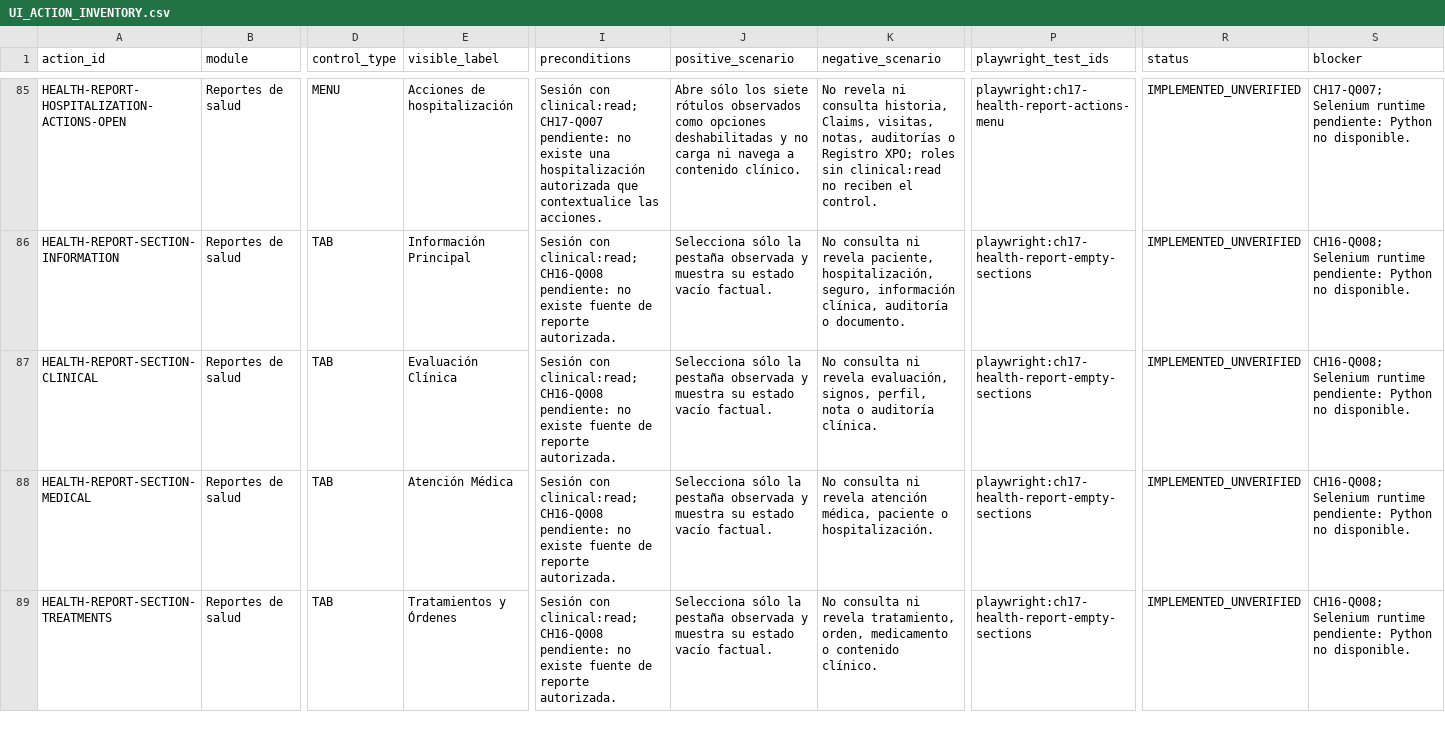
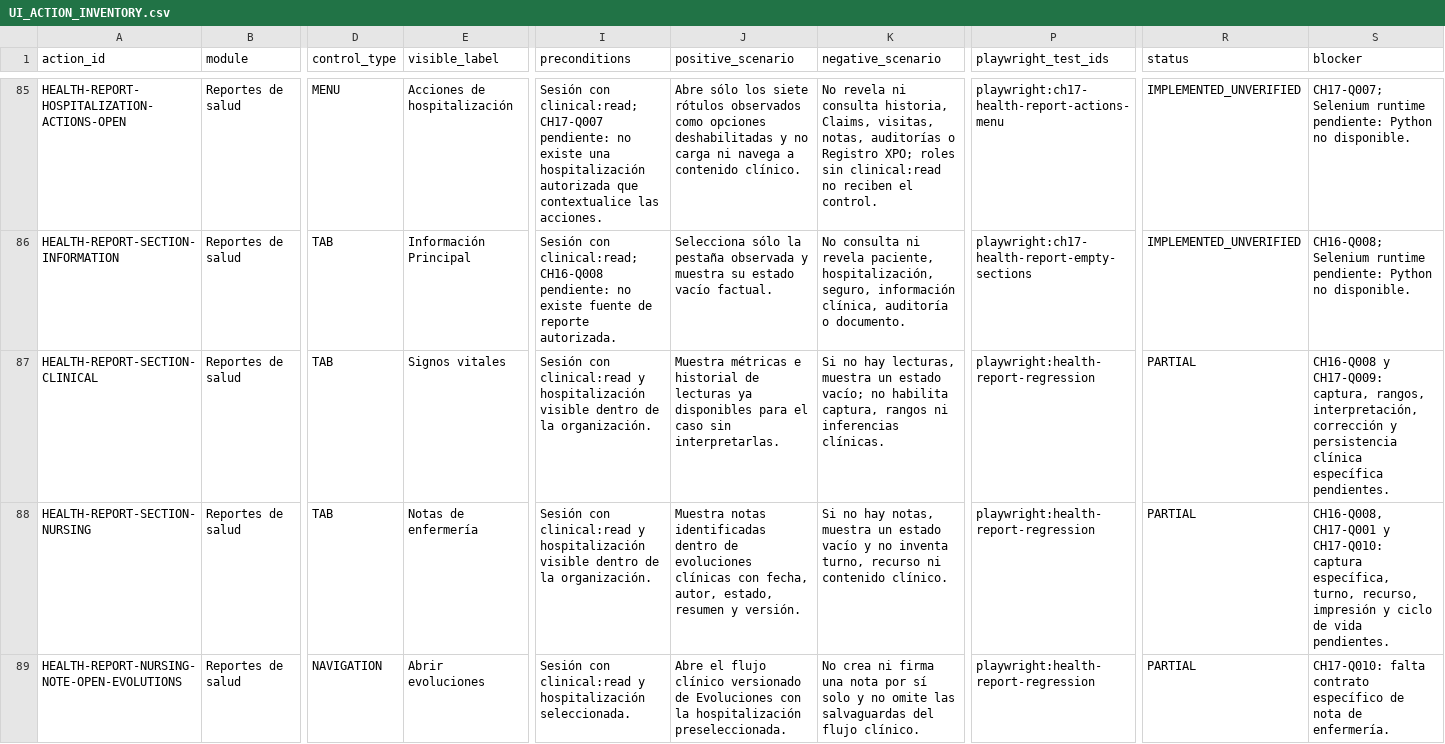
Before and after one commit to CLinqui7/analiza-en-casa, a CSV file: docs/qa/UI_ACTION_INVENTORY.csv, drawn as a sheet; only a part is shown, gaps mark what is left out; the shorter side is filled out with more unchanged rows; rows hold the shown columns only; the diff covers the shown part only; the diff names each change by its address in the sheet, - before the commit and + after, or states it on an @@ line.

Commit message:
fix clinical report navigation and nursing views

```diff
--- a/docs/qa/UI_ACTION_INVENTORY.csv
+++ b/docs/qa/UI_ACTION_INVENTORY.csv
-E87 (visible_label): Evaluación Clínica
+E87 (visible_label): Signos vitales
-I87 (preconditions): Sesión con clinical:read; CH16-Q008 pendiente: no existe fuente de reporte autorizada.
+I87 (preconditions): Sesión con clinical:read y hospitalización visible dentro de la organización.
-J87 (positive_scenario): Selecciona sólo la pestaña observada y muestra su estado vacío factual.
+J87 (positive_scenario): Muestra métricas e historial de lecturas ya disponibles para el caso sin interpretarlas.
-K87 (negative_scenario): No consulta ni revela evaluación, signos, perfil, nota o auditoría clínica.
+K87 (negative_scenario): Si no hay lecturas, muestra un estado vacío; no habilita captura, rangos ni inferencias clínicas.
-P87 (playwright_test_ids): playwright:ch17-health-report-empty-sections
+P87 (playwright_test_ids): playwright:health-report-regression
-R87 (status): IMPLEMENTED_UNVERIFIED
+R87 (status): PARTIAL
-S87 (blocker): CH16-Q008; Selenium runtime pendiente: Python no disponible.
+S87 (blocker): CH16-Q008 y CH17-Q009: captura, rangos, interpretación, corrección y persistencia clínica específica pendientes.
+row 88: HEALTH-REPORT-SECTION-NURSING | Reportes de salud | TAB | Notas de enfermería | Sesión con clinical:read y hospitalización visible dentro de la organización. | Muestra notas identificadas dentro de evoluciones clínicas con fecha, autor, estado, resumen y versión. | Si no hay notas, muestra un estado vacío y no inventa turno, recurso ni contenido clínico. | playwright:health-report-regression | PARTIAL | CH16-Q008, CH17-Q001 y CH17-Q010: captura específica, turno, recurso, impresión y ciclo de vida pendientes.
+row 89: HEALTH-REPORT-NURSING-NOTE-OPEN-EVOLUTIONS | Reportes de salud | NAVIGATION | Abrir evoluciones | Sesión con clinical:read y hospitalización seleccionada. | Abre el flujo clínico versionado de Evoluciones con la hospitalización preseleccionada. | No crea ni firma una nota por sí solo y no omite las salvaguardas del flujo clínico. | playwright:health-report-regression | PARTIAL | CH17-Q010: falta contrato específico de nota de enfermería.
```
Also changed, not shown: 2 added rows elsewhere in this file, 17 other files.
